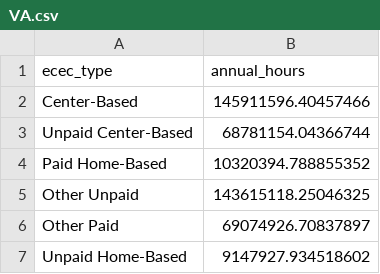
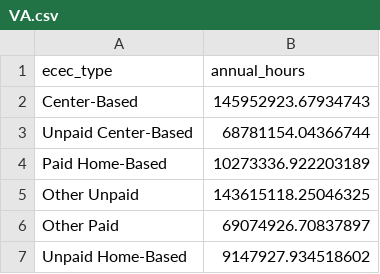
Before and after one commit to rachwalski-budget-lab/ECEC-Simulator, a CSV file: state_data/out/VA.csv, drawn as a sheet.

```diff
--- a/state_data/out/VA.csv
+++ b/state_data/out/VA.csv
@@ -1,5 +1,5 @@
 ecec_type,annual_hours
-Center-Based,145911596.40457466
+Center-Based,145952923.67934743
 Unpaid Center-Based,68781154.04366744
-Paid Home-Based,10320394.788855352
+Paid Home-Based,10273336.922203189
 Other Unpaid,143615118.25046325
```
Also changed, not shown: 3 other files.
